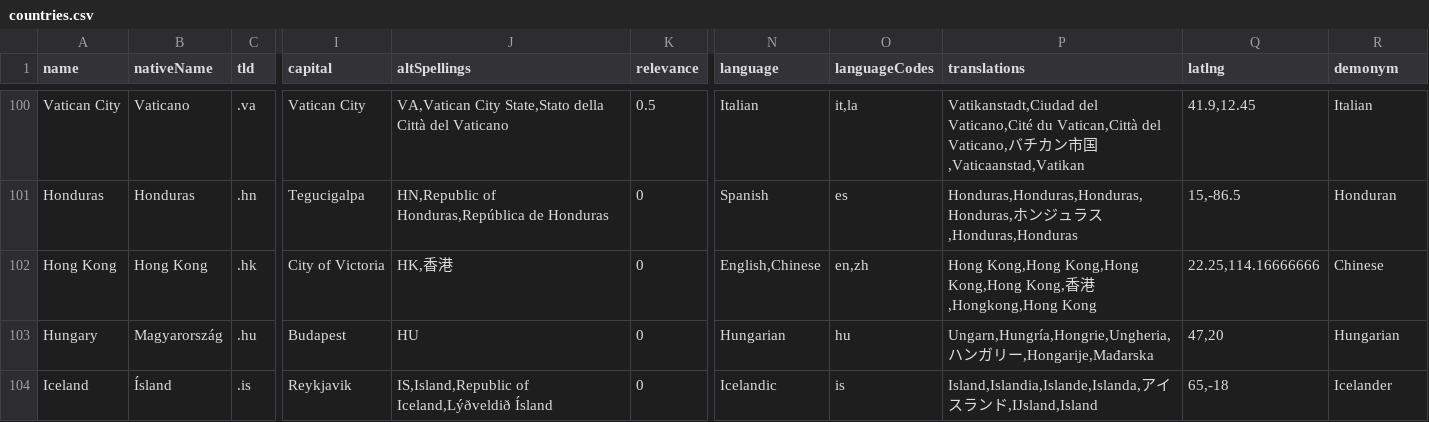
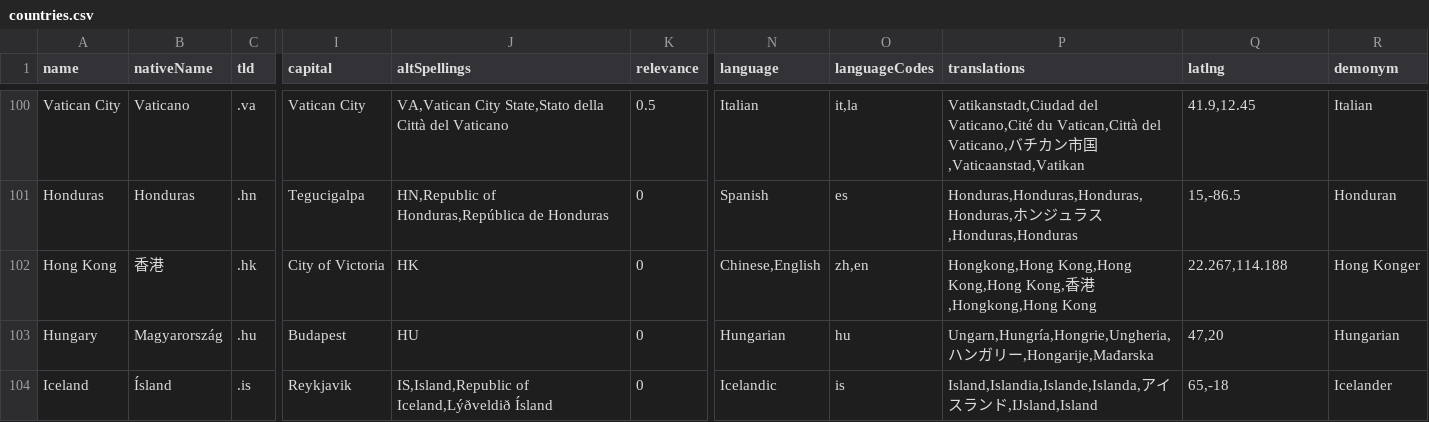
Before and after one commit to mledoze/countries, a CSV file: dist/countries.csv, drawn as a sheet; only a part is shown, gaps mark what is left out; the diff names each change by its address in the sheet, - before the commit and + after, or states it on an @@ line.

Commit message:
fix data for Hong Kong

```diff
--- a/dist/countries.csv
+++ b/dist/countries.csv
-B102 (nativeName): Hong Kong
+B102 (nativeName): 香港
-J102 (altSpellings): HK,香港
+J102 (altSpellings): HK
-N102 (language): English,Chinese
+N102 (language): Chinese,English
-O102 (languageCodes): en,zh
+O102 (languageCodes): zh,en
-P102 (translations): Hong Kong,Hong Kong,Hong Kong,Hong…
+P102 (translations): Hongkong,Hong Kong,Hong Kong,Hong…
-Q102 (latlng): 22.25,114.16666666
+Q102 (latlng): 22.267,114.188
-R102 (demonym): Chinese
+R102 (demonym): Hong Konger
```
Also changed, not shown: 3 other files.
